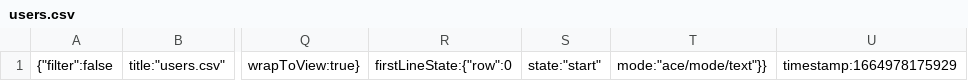
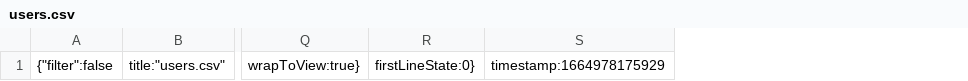
Before and after one commit to Hiro-Nagai/potepan, a CSV file: .c9/metadata/environment/users.csv, drawn as a sheet; only a part is shown, gaps mark what is left out; removed rows and columns are numbered as before the commit, all else as after; the diff names each change by its address in the sheet, - before the commit and + after, or states it on an @@ line.

```diff
--- a/.c9/metadata/environment/users.csv
+++ b/.c9/metadata/environment/users.csv
-column R, row 1: firstLineState:{"row":0
-column S, row 1: state:"start"
-column T, row 1: mode:"ace/mode/text"}}
+column R, row 1: firstLineState:0}
```
Also changed, not shown: 12 other files.
